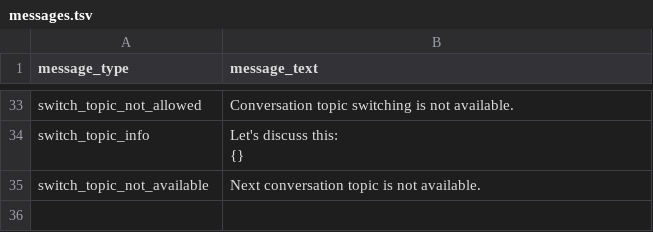
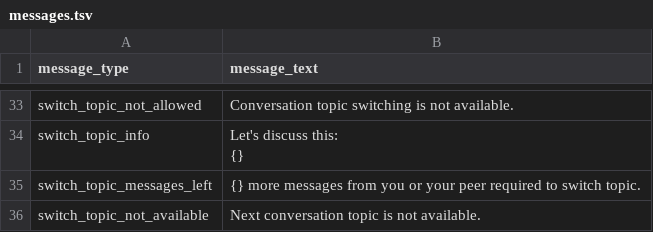
Before and after one commit to deeppavlov/convai_router_bot, a TSV file: settings/messages.tsv, drawn as a sheet; only a part is shown, gaps mark what is left out.

Commit message:
Added messages count to switch topic

```diff
--- a/settings/messages.tsv
+++ b/settings/messages.tsv
@@ -63,2 +63,3 @@ switch_topic_info	"Let's discuss this:
 {}"
+switch_topic_messages_left	{} more messages from you or your peer required to switch topic.
 switch_topic_not_available	Next conversation topic is not available.
```
Also changed, not shown: 4 other files.
